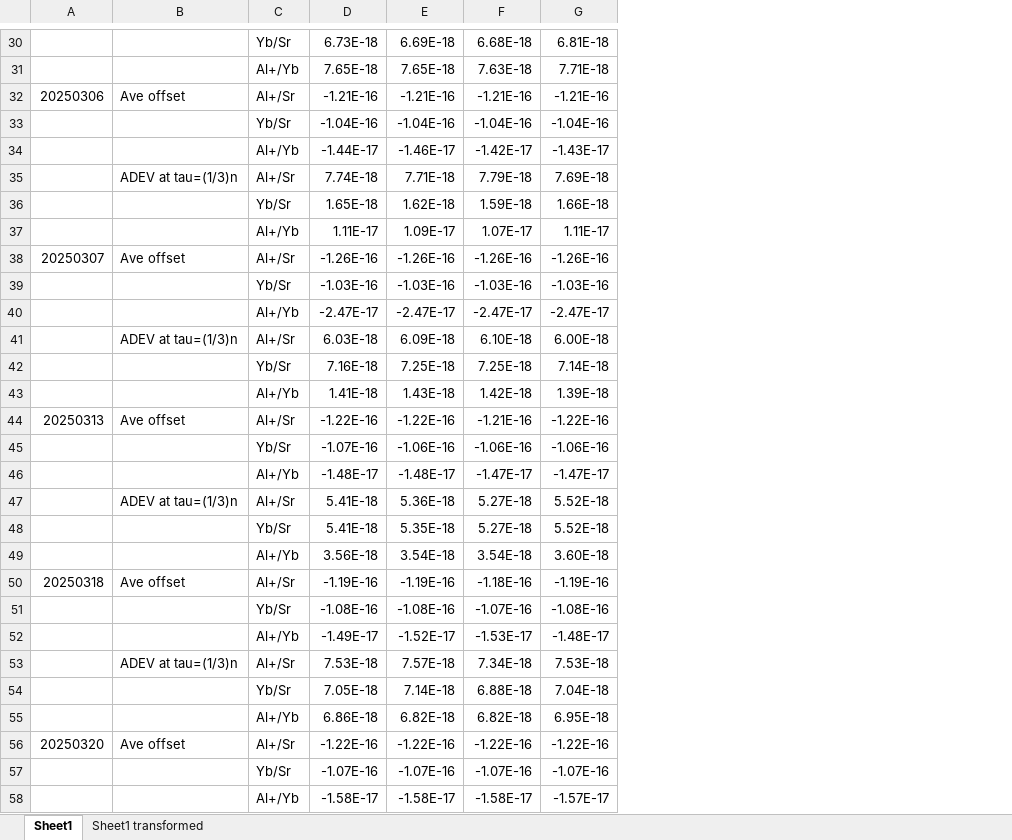
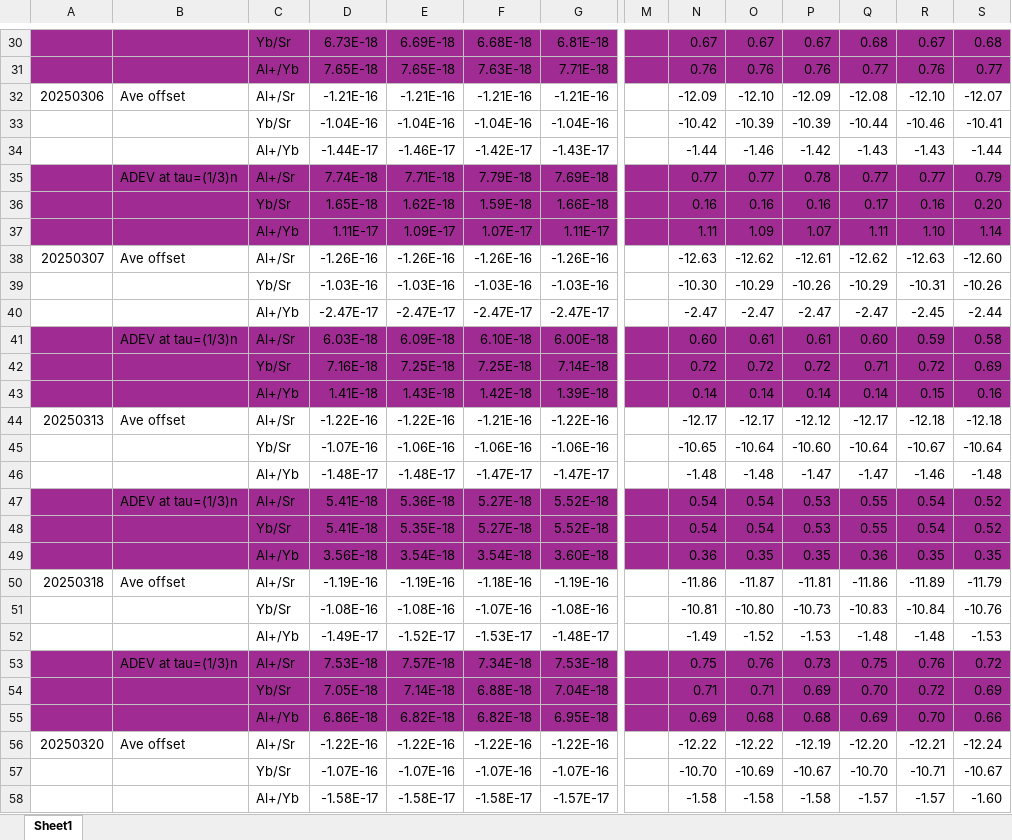
Before and after one commit to caitberry/atomic-clock, an Excel workbook: st-interp/2025_data_interpolation_comparison.xlsx, sheet Sheet1, drawn as a sheet; only a part is shown, gaps mark what is left out; values as stored, in another font and other column widths than the file's, no borders; table styles not drawn; the diff covers the shown part only; the diff names each change by its address in the sheet, - before the commit and + after, or states it on an @@ line.

```diff
--- a/st-interp/2025_data_interpolation_comparison.xlsx (sheet Sheet1)
+++ b/st-interp/2025_data_interpolation_comparison.xlsx (sheet Sheet1)
-sheet tab: Sheet1 transformed
+column M, empty
+column N, rows 30-58: 0.67 | 0.76 | -12.09 | -10.42 | -1.44 | 0.77 | 0.16 | 1.11 | -12.63 | -10.30 | -2.47 | 0.60 | 0.72 | 0.14 | -12.17 | -10.65 | -1.48 | 0.54 | 0.54 | 0.36 | -11.86 | -10.81 | -1.49 | 0.75 | 0.71 | 0.69 | -12.22 | -10.70 | -1.58
+column O, rows 30-58: 0.67 | 0.76 | -12.10 | -10.39 | -1.46 | 0.77 | 0.16 | 1.09 | -12.62 | -10.29 | -2.47 | 0.61 | 0.72 | 0.14 | -12.17 | -10.64 | -1.48 | 0.54 | 0.54 | 0.35 | -11.87 | -10.80 | -1.52 | 0.76 | 0.71 | 0.68 | -12.22 | -10.69 | -1.58
+column P, rows 30-58: 0.67 | 0.76 | -12.09 | -10.39 | -1.42 | 0.78 | 0.16 | 1.07 | -12.61 | -10.26 | -2.47 | 0.61 | 0.72 | 0.14 | -12.12 | -10.60 | -1.47 | 0.53 | 0.53 | 0.35 | -11.81 | -10.73 | -1.53 | 0.73 | 0.69 | 0.68 | -12.19 | -10.67 | -1.58
+column Q, rows 30-58: 0.68 | 0.77 | -12.08 | -10.44 | -1.43 | 0.77 | 0.17 | 1.11 | -12.62 | -10.29 | -2.47 | 0.60 | 0.71 | 0.14 | -12.17 | -10.64 | -1.47 | 0.55 | 0.55 | 0.36 | -11.86 | -10.83 | -1.48 | 0.75 | 0.70 | 0.69 | -12.20 | -10.70 | -1.57
+column R, rows 30-58: 0.67 | 0.76 | -12.10 | -10.46 | -1.43 | 0.77 | 0.16 | 1.10 | -12.63 | -10.31 | -2.45 | 0.59 | 0.72 | 0.15 | -12.18 | -10.67 | -1.46 | 0.54 | 0.54 | 0.35 | -11.89 | -10.84 | -1.48 | 0.76 | 0.72 | 0.70 | -12.21 | -10.71 | -1.57
+column S, rows 30-58: 0.68 | 0.77 | -12.07 | -10.41 | -1.44 | 0.79 | 0.20 | 1.14 | -12.60 | -10.26 | -2.44 | 0.58 | 0.69 | 0.16 | -12.18 | -10.64 | -1.48 | 0.52 | 0.52 | 0.35 | -11.79 | -10.76 | -1.53 | 0.72 | 0.69 | 0.66 | -12.24 | -10.67 | -1.60
-A30:G31 fill: none
+A30:G31 fill: #A02B93
-A35:G37 fill: none
+A35:G37 fill: #A02B93
-A41:G43 fill: none
+A41:G43 fill: #A02B93
-A47:G49 fill: none
+A47:G49 fill: #A02B93
-A53:G55 fill: none
+A53:G55 fill: #A02B93
```
Also changed, not shown: cell formats elsewhere in this sheet, 1 other file.
